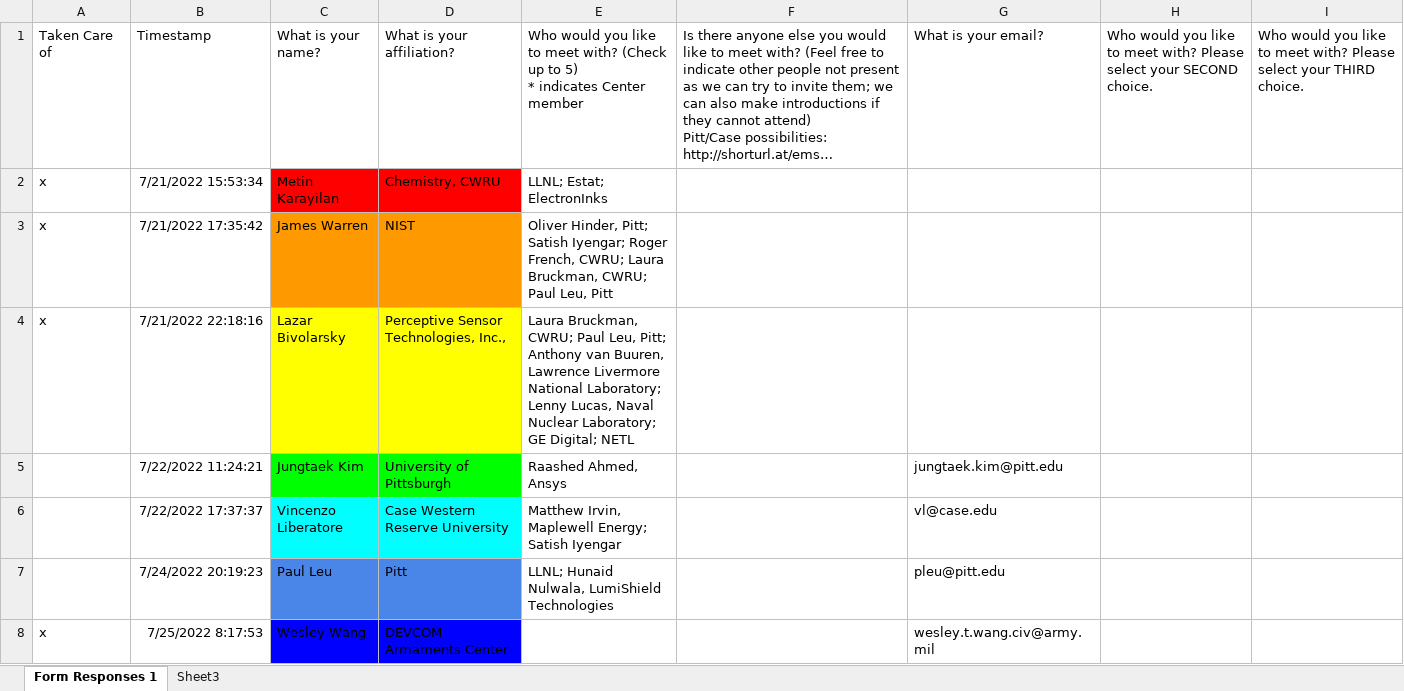
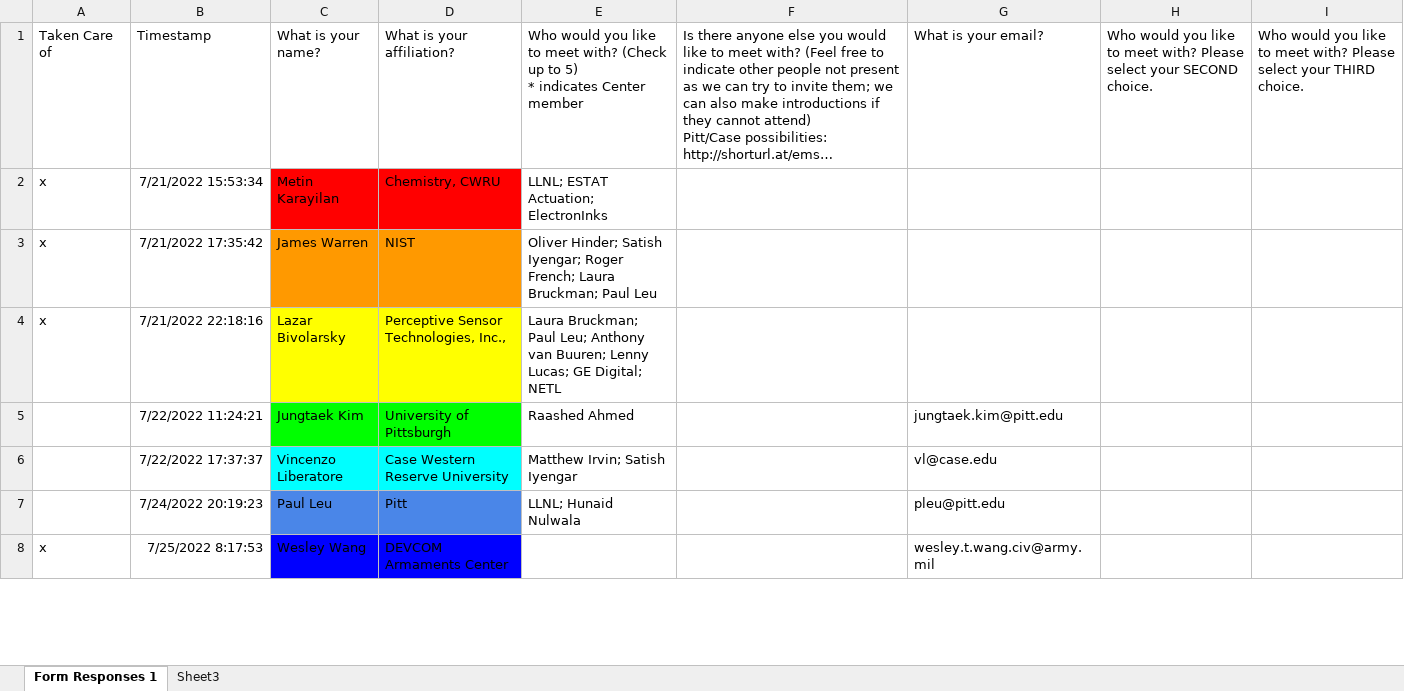
Before and after one commit to jjr113/Meeting-Scheduler, an Excel workbook: OneOnOnes.xlsx, sheet Form Responses 1, drawn as a sheet; only a part is shown; long unchanged cells end in …; values as stored, in another font and other column widths than the file's, no borders; the diff covers the shown part only; the diff names each change by its address in the sheet, - before the commit and + after, or states it on an @@ line.

```diff
--- a/OneOnOnes.xlsx (sheet Form Responses 1)
+++ b/OneOnOnes.xlsx (sheet Form Responses 1)
-E2: LLNL; Estat; ElectronInks
+E2: LLNL; ESTAT Actuation; ElectronInks
-E3: Oliver Hinder, Pitt; Satish Iyengar; Roger French, CWRU; Laura Bruckman, CWRU; Paul Leu, Pitt
+E3: Oliver Hinder; Satish Iyengar; Roger French; Laura Bruckman; Paul Leu
-E4: Laura Bruckman, CWRU; Paul Leu, Pitt; Anthony van Buuren, Lawrence Livermore National Laboratory; Lenny Lucas, Naval Nuclear Laboratory; GE Digital;…
+E4: Laura Bruckman; Paul Leu; Anthony van Buuren; Lenny Lucas; GE Digital;…
-E5: Raashed Ahmed, Ansys
+E5: Raashed Ahmed
-E6: Matthew Irvin, Maplewell Energy; Satish Iyengar
+E6: Matthew Irvin; Satish Iyengar
-E7: LLNL; Hunaid Nulwala, LumiShield Technologies
+E7: LLNL; Hunaid Nulwala
```
Also changed, not shown: 14 edited cells elsewhere in this sheet, 1 other file.
